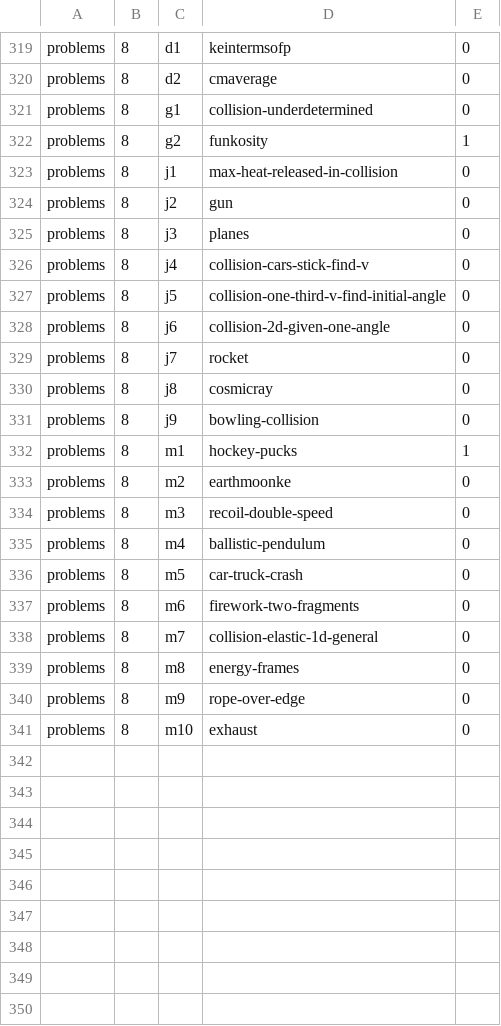
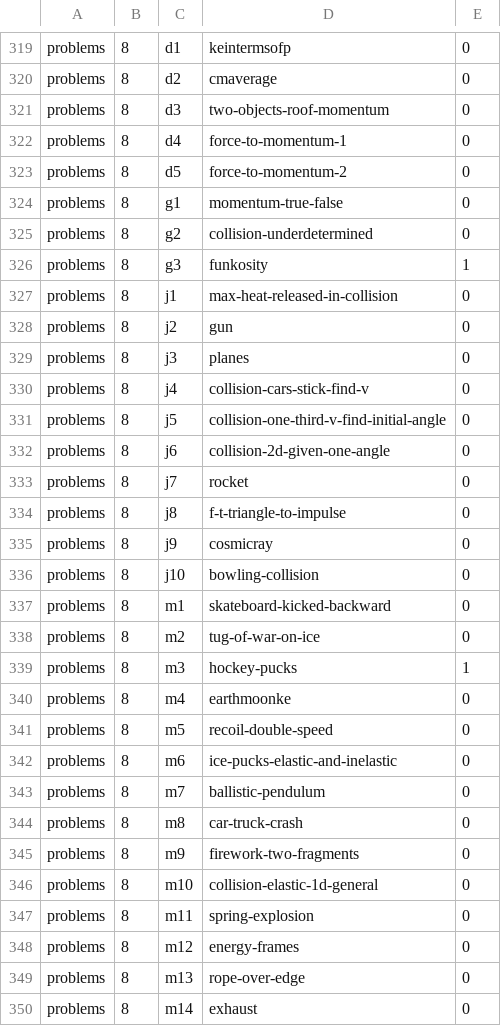
Before and after one commit to bkasel/lm, a CSV file: data/per_book/problems_problems.csv, drawn as a sheet; only a part is shown, gaps mark what is left out; the diff covers the shown part only.

Commit message:
momentum problems from Brian

```diff
--- a/data/per_book/problems_problems.csv
+++ b/data/per_book/problems_problems.csv
@@ -320,4 +320,8 @@ problems,8,d1,keintermsofp,0
 problems,8,d2,cmaverage,0
-problems,8,g1,collision-underdetermined,0
-problems,8,g2,funkosity,1
+problems,8,d3,two-objects-roof-momentum,0
+problems,8,d4,force-to-momentum-1,0
+problems,8,d5,force-to-momentum-2,0
+problems,8,g1,momentum-true-false,0
+problems,8,g2,collision-underdetermined,0
+problems,8,g3,funkosity,1
 problems,8,j1,max-heat-released-in-collision,0
@@ -329,13 +333,18 @@ problems,8,j6,collision-2d-given-one-angle,0
 problems,8,j7,rocket,0
-problems,8,j8,cosmicray,0
-problems,8,j9,bowling-collision,0
-problems,8,m1,hockey-pucks,1
-problems,8,m2,earthmoonke,0
-problems,8,m3,recoil-double-speed,0
-problems,8,m4,ballistic-pendulum,0
-problems,8,m5,car-truck-crash,0
-problems,8,m6,firework-two-fragments,0
-problems,8,m7,collision-elastic-1d-general,0
-problems,8,m8,energy-frames,0
-problems,8,m9,rope-over-edge,0
-problems,8,m10,exhaust,0
+problems,8,j8,f-t-triangle-to-impulse,0
+problems,8,j9,cosmicray,0
+problems,8,j10,bowling-collision,0
+problems,8,m1,skateboard-kicked-backward,0
+problems,8,m2,tug-of-war-on-ice,0
+problems,8,m3,hockey-pucks,1
+problems,8,m4,earthmoonke,0
+problems,8,m5,recoil-double-speed,0
+problems,8,m6,ice-pucks-elastic-and-inelastic,0
+problems,8,m7,ballistic-pendulum,0
+problems,8,m8,car-truck-crash,0
+problems,8,m9,firework-two-fragments,0
+problems,8,m10,collision-elastic-1d-general,0
+problems,8,m11,spring-explosion,0
+problems,8,m12,energy-frames,0
+problems,8,m13,rope-over-edge,0
+problems,8,m14,exhaust,0
```
Also changed, not shown: 9 moved rows elsewhere in this file, data/problems.csv, 7 other files.
